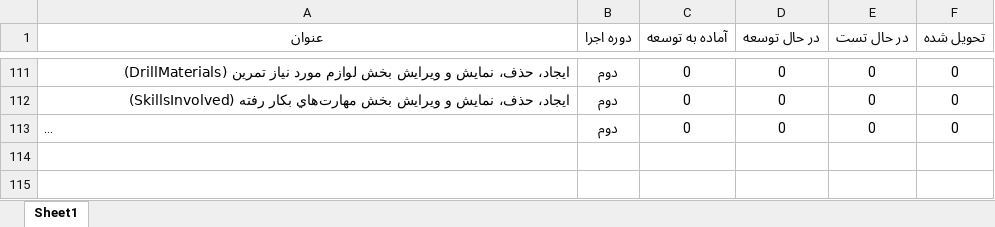
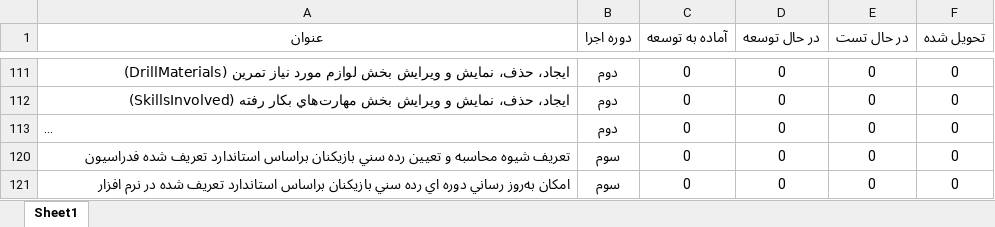
Before and after one commit to javadbayzavi/TalentManagement, an Excel workbook: planning/backlog(AutoRecovered).xlsx, sheet Sheet1, drawn as a sheet; only a part is shown, gaps mark what is left out; long unchanged cells end in …; values as stored, in another font and other column widths than the file's, no borders; table styles not drawn; the diff names each change by its address in the sheet, - before the commit and + after, or states it on an @@ line.

```diff
--- a/planning/backlog(AutoRecovered).xlsx (sheet Sheet1)
+++ b/planning/backlog(AutoRecovered).xlsx (sheet Sheet1)
+row 120: تعريف شيوه محاسبه و تعيين رده سني بازيكنان براساس استاندارد تعريف شده فدراسيون | سوم | 0 | 0 | 0 | 0
+row 121: امكان به‌روز رساني دوره اي رده سني بازيكنان براساس استاندارد تعريف شده در نرم افزار | سوم | 0 | 0 | 0 | 0
```
Also changed, not shown: 9 other files.
